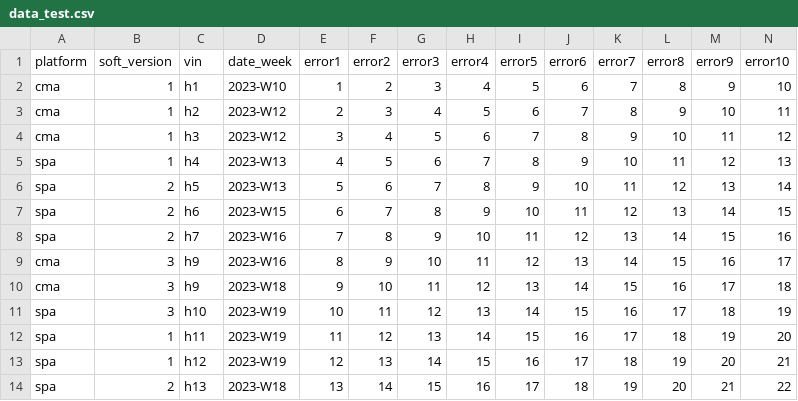
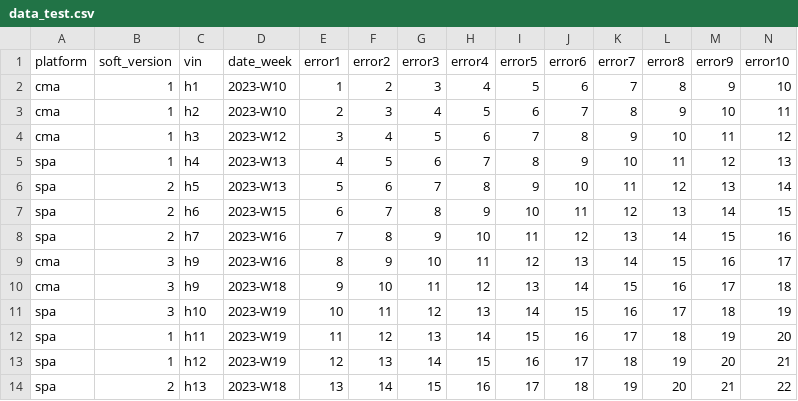
Before and after one commit to yuyankan/web_making, a CSV file: read_file_test_html/data_test.csv, drawn as a sheet.

Commit message:
Update data_test.csv

```diff
--- a/read_file_test_html/data_test.csv
+++ b/read_file_test_html/data_test.csv
@@ -2,3 +2,3 @@
 cma,1,h1,2023-W10,1,2,3,4,5,6,7,8,9,10
-cma,1,h2,2023-W12,2,3,4,5,6,7,8,9,10,11
+cma,1,h2,2023-W10,2,3,4,5,6,7,8,9,10,11
 cma,1,h3,2023-W12,3,4,5,6,7,8,9,10,11,12
```
